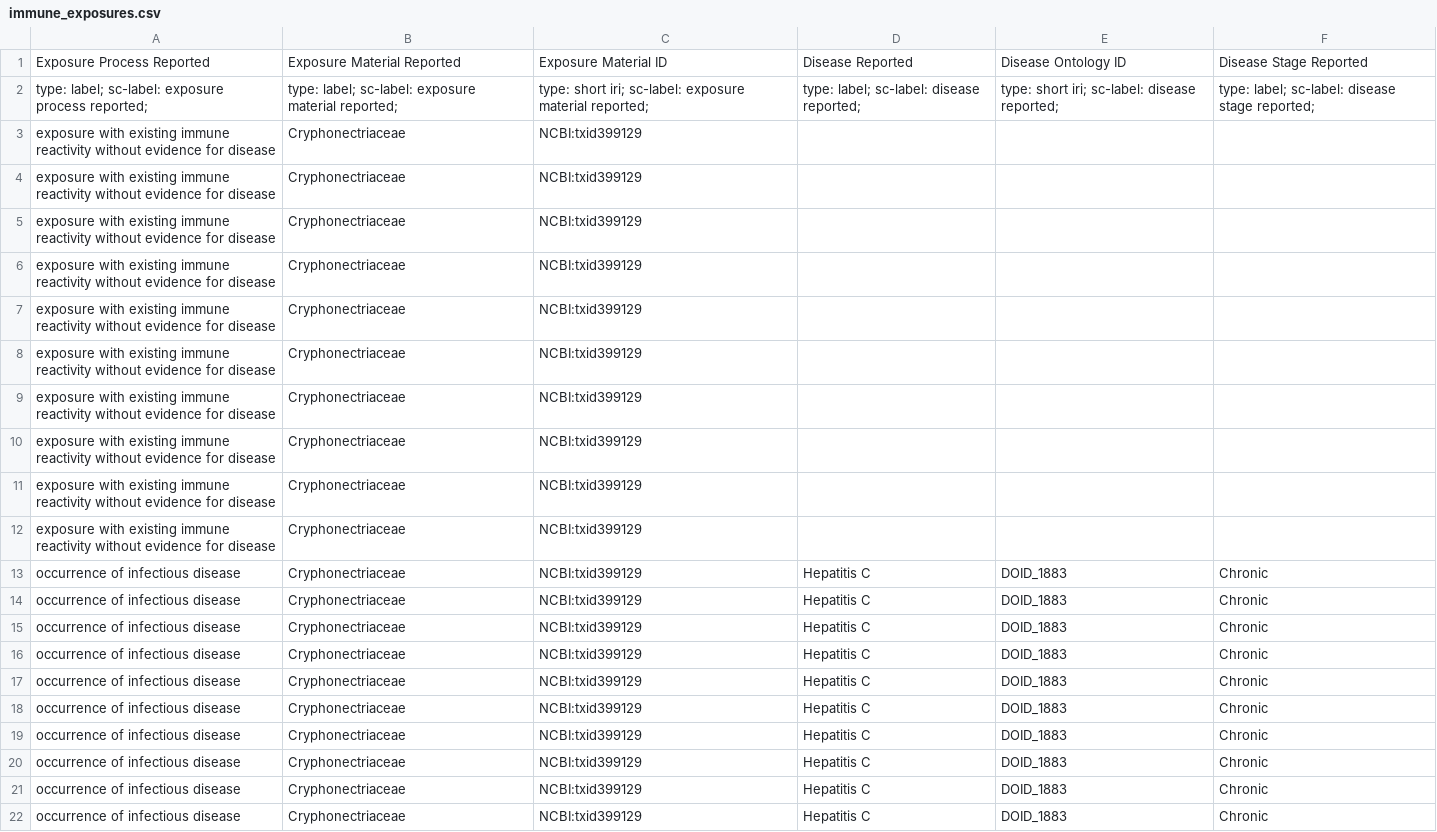
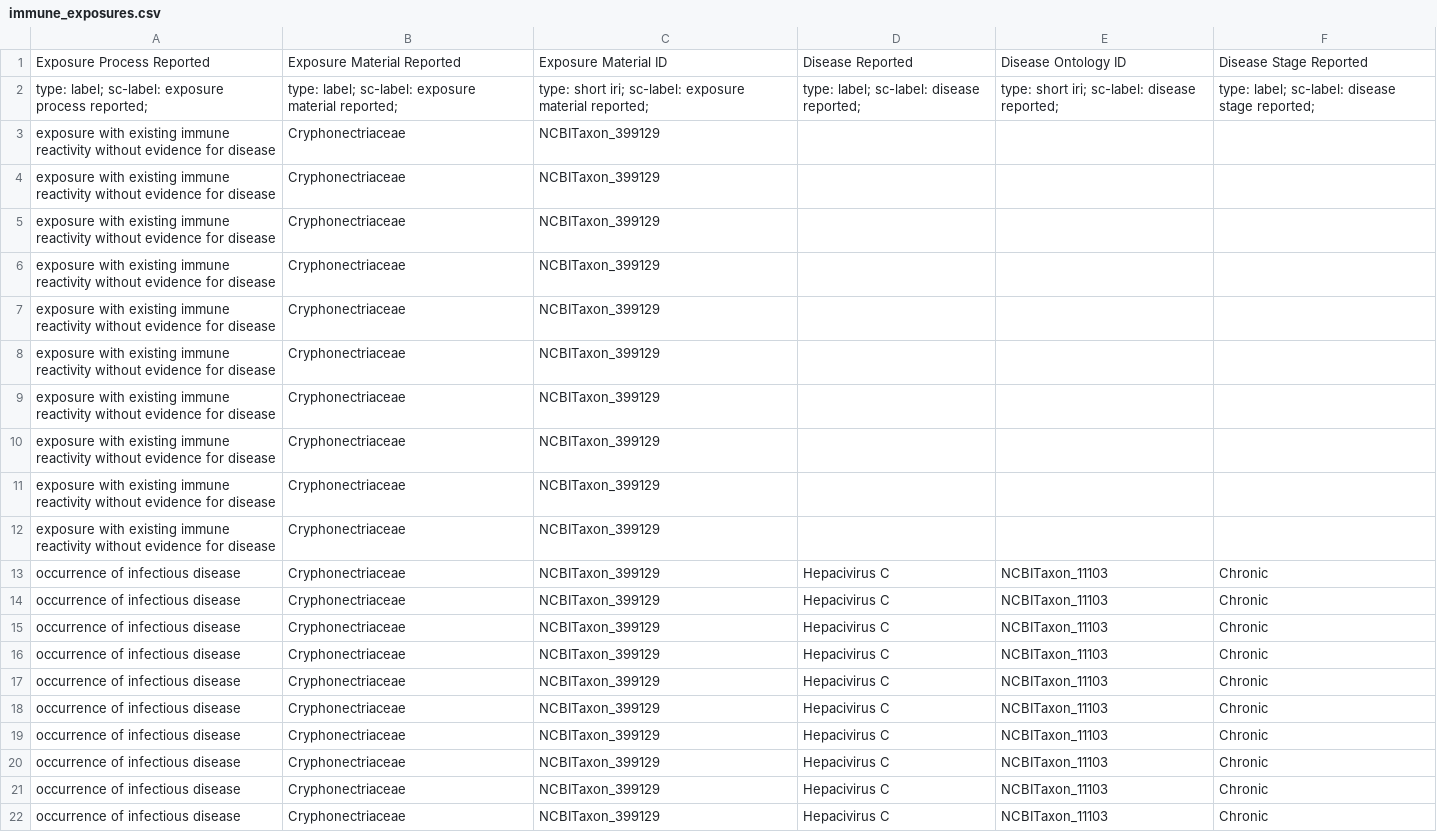
Before and after one commit to ontodev/robot, a CSV file: docs/examples/immune_exposures.csv, drawn as a sheet.

```diff
--- a/docs/examples/immune_exposures.csv
+++ b/docs/examples/immune_exposures.csv
@@ -2,21 +2,21 @@
 "type: label; sc-label: exposure process reported;","type: label; sc-label: exposure material reported;","type: short iri; sc-label: exposure material reported;","type: label; sc-label: disease reported;","type: short iri; sc-label: disease reported;","type: label; sc-label: disease stage reported;"
-"exposure with existing immune reactivity without evidence for disease","Cryphonectriaceae","NCBI:txid399129",,,
-"exposure with existing immune reactivity without evidence for disease","Cryphonectriaceae","NCBI:txid399129",,,
-"exposure with existing immune reactivity without evidence for disease","Cryphonectriaceae","NCBI:txid399129",,,
-"exposure with existing immune reactivity without evidence for disease","Cryphonectriaceae","NCBI:txid399129",,,
-"exposure with existing immune reactivity without evidence for disease","Cryphonectriaceae","NCBI:txid399129",,,
-"exposure with existing immune reactivity without evidence for disease","Cryphonectriaceae","NCBI:txid399129",,,
-"exposure with existing immune reactivity without evidence for disease","Cryphonectriaceae","NCBI:txid399129",,,
-"exposure with existing immune reactivity without evidence for disease","Cryphonectriaceae","NCBI:txid399129",,,
-"exposure with existing immune reactivity without evidence for disease","Cryphonectriaceae","NCBI:txid399129",,,
-"exposure with existing immune reactivity without evidence for disease","Cryphonectriaceae","NCBI:txid399129",,,
-"occurrence of infectious disease","Cryphonectriaceae","NCBI:txid399129","Hepatitis C","DOID_1883","Chronic"
-"occurrence of infectious disease","Cryphonectriaceae","NCBI:txid399129","Hepatitis C","DOID_1883","Chronic"
-"occurrence of infectious disease","Cryphonectriaceae","NCBI:txid399129","Hepatitis C","DOID_1883","Chronic"
-"occurrence of infectious disease","Cryphonectriaceae","NCBI:txid399129","Hepatitis C","DOID_1883","Chronic"
-"occurrence of infectious disease","Cryphonectriaceae","NCBI:txid399129","Hepatitis C","DOID_1883","Chronic"
-"occurrence of infectious disease","Cryphonectriaceae","NCBI:txid399129","Hepatitis C","DOID_1883","Chronic"
-"occurrence of infectious disease","Cryphonectriaceae","NCBI:txid399129","Hepatitis C","DOID_1883","Chronic"
-"occurrence of infectious disease","Cryphonectriaceae","NCBI:txid399129","Hepatitis C","DOID_1883","Chronic"
-"occurrence of infectious disease","Cryphonectriaceae","NCBI:txid399129","Hepatitis C","DOID_1883","Chronic"
-"occurrence of infectious disease","Cryphonectriaceae","NCBI:txid399129","Hepatitis C","DOID_1883","Chronic"
+"exposure with existing immune reactivity without evidence for disease","Cryphonectriaceae","NCBITaxon_399129",,,
+"exposure with existing immune reactivity without evidence for disease","Cryphonectriaceae","NCBITaxon_399129",,,
+"exposure with existing immune reactivity without evidence for disease","Cryphonectriaceae","NCBITaxon_399129",,,
+"exposure with existing immune reactivity without evidence for disease","Cryphonectriaceae","NCBITaxon_399129",,,
+"exposure with existing immune reactivity without evidence for disease","Cryphonectriaceae","NCBITaxon_399129",,,
+"exposure with existing immune reactivity without evidence for disease","Cryphonectriaceae","NCBITaxon_399129",,,
+"exposure with existing immune reactivity without evidence for disease","Cryphonectriaceae","NCBITaxon_399129",,,
+"exposure with existing immune reactivity without evidence for disease","Cryphonectriaceae","NCBITaxon_399129",,,
+"exposure with existing immune reactivity without evidence for disease","Cryphonectriaceae","NCBITaxon_399129",,,
+"exposure with existing immune reactivity without evidence for disease","Cryphonectriaceae","NCBITaxon_399129",,,
+"occurrence of infectious disease","Cryphonectriaceae","NCBITaxon_399129","Hepacivirus C","NCBITaxon_11103","Chronic"
+"occurrence of infectious disease","Cryphonectriaceae","NCBITaxon_399129","Hepacivirus C","NCBITaxon_11103","Chronic"
+"occurrence of infectious disease","Cryphonectriaceae","NCBITaxon_399129","Hepacivirus C","NCBITaxon_11103","Chronic"
+"occurrence of infectious disease","Cryphonectriaceae","NCBITaxon_399129","Hepacivirus C","NCBITaxon_11103","Chronic"
+"occurrence of infectious disease","Cryphonectriaceae","NCBITaxon_399129","Hepacivirus C","NCBITaxon_11103","Chronic"
+"occurrence of infectious disease","Cryphonectriaceae","NCBITaxon_399129","Hepacivirus C","NCBITaxon_11103","Chronic"
+"occurrence of infectious disease","Cryphonectriaceae","NCBITaxon_399129","Hepacivirus C","NCBITaxon_11103","Chronic"
+"occurrence of infectious disease","Cryphonectriaceae","NCBITaxon_399129","Hepacivirus C","NCBITaxon_11103","Chronic"
+"occurrence of infectious disease","Cryphonectriaceae","NCBITaxon_399129","Hepacivirus C","NCBITaxon_11103","Chronic"
+"occurrence of infectious disease","Cryphonectriaceae","NCBITaxon_399129","Hepacivirus C","NCBITaxon_11103","Chronic"
```
Also changed, not shown: 1 other file.
